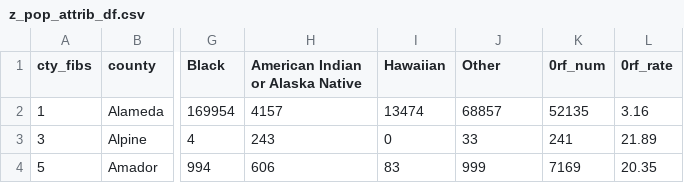
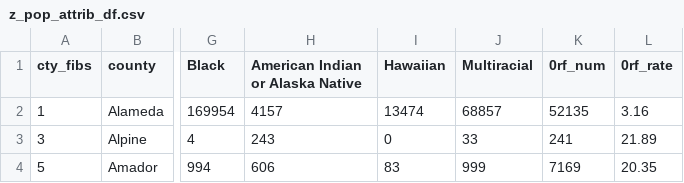
Before and after one commit to kstoneburner/DSC, a CSV file: DSC540/project/z_pop_attrib_df.csv, drawn as a sheet; only a part is shown, gaps mark what is left out; the diff names each change by its address in the sheet, - before the commit and + after, or states it on an @@ line.

```diff
--- a/DSC540/project/z_pop_attrib_df.csv
+++ b/DSC540/project/z_pop_attrib_df.csv
-J1: Other
+J1: Multiracial
```
Also changed, not shown: DSC540/project/z_covid_project_df.csv, 4 other files.
